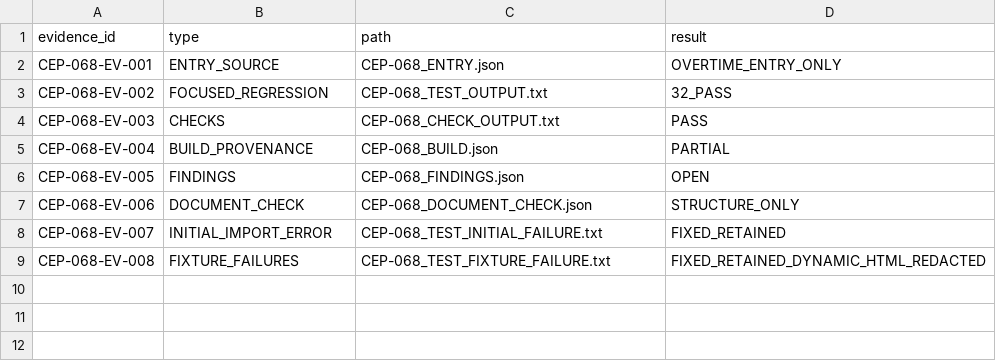
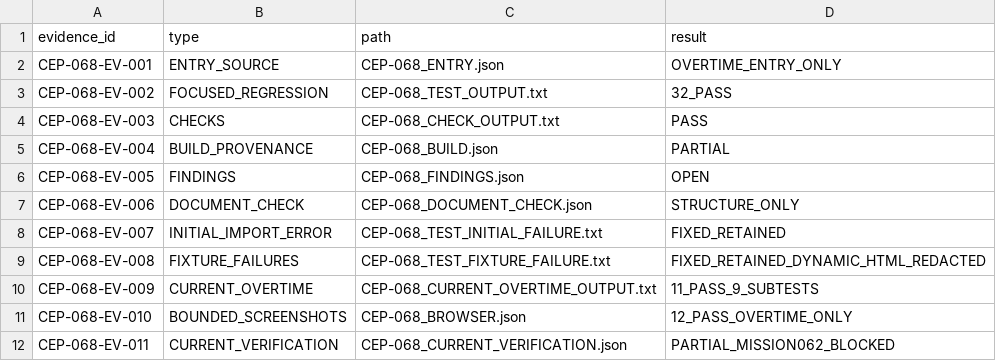
Before and after one commit to zerangzadeh/ConstructionCompanySolution, a CSV file: docs/governance/cep/evidence/CEP-068_EVIDENCE_MANIFEST.csv, drawn as a sheet.

```diff
--- a/docs/governance/cep/evidence/CEP-068_EVIDENCE_MANIFEST.csv
+++ b/docs/governance/cep/evidence/CEP-068_EVIDENCE_MANIFEST.csv
@@ -9 +9,4 @@ CEP-068-EV-007,INITIAL_IMPORT_ERROR,CEP-068_TEST_INITIAL_FAILURE.txt,FIXED_RETAI
 CEP-068-EV-008,FIXTURE_FAILURES,CEP-068_TEST_FIXTURE_FAILURE.txt,FIXED_RETAINED_DYNAMIC_HTML_REDACTED
+CEP-068-EV-009,CURRENT_OVERTIME,CEP-068_CURRENT_OVERTIME_OUTPUT.txt,11_PASS_9_SUBTESTS
+CEP-068-EV-010,BOUNDED_SCREENSHOTS,CEP-068_BROWSER.json,12_PASS_OVERTIME_ONLY
+CEP-068-EV-011,CURRENT_VERIFICATION,CEP-068_CURRENT_VERIFICATION.json,PARTIAL_MISSION062_BLOCKED
```
Also changed, not shown: docs/governance/cep/evidence/CEP-068_ACCEPTANCE_MAPPING.csv, 39 other files.
